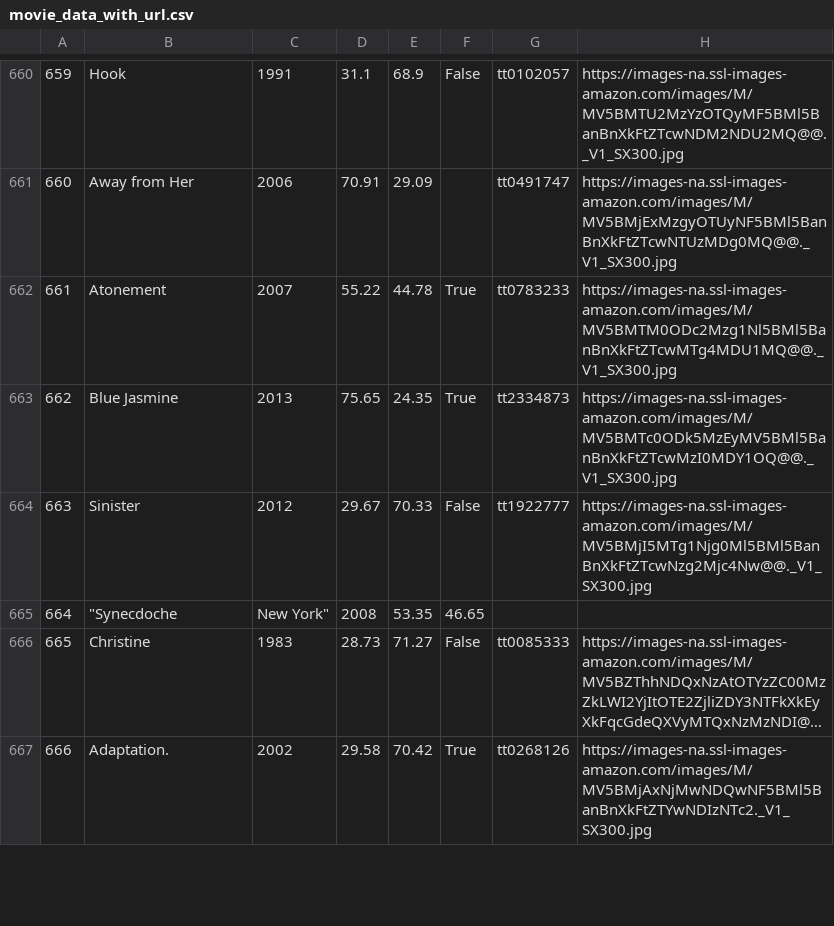
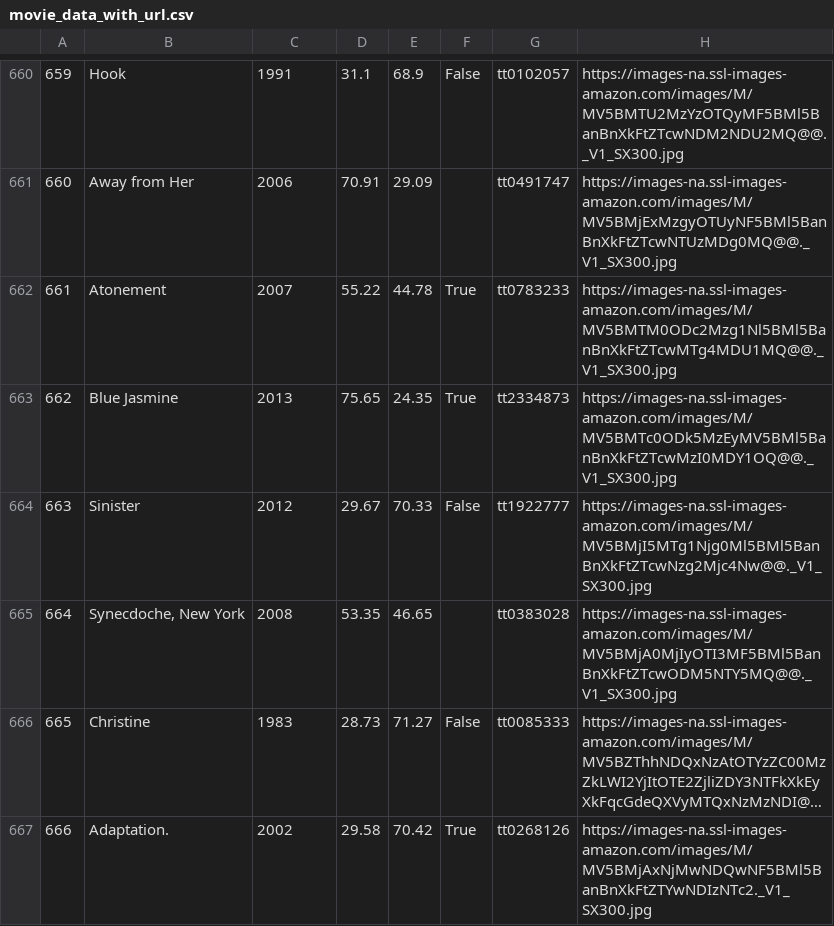
Before and after one commit to Marie-EveGauthier/whatIShouldWatch, a CSV file: initial-data/movie_data_with_url.csv, drawn as a sheet; only a part is shown, gaps mark what is left out; long unchanged cells end in …; the diff covers the shown part only; the diff names each change by its address in the sheet, - before the commit and + after, or states it on an @@ line.

```diff
--- a/initial-data/movie_data_with_url.csv
+++ b/initial-data/movie_data_with_url.csv
-B665: "Synecdoche
+B665: Synecdoche, New York
-C665: New York"
+C665: 2008
-D665: 2008
+D665: 53.35
-E665: 53.35
+E665: 46.65
-F665: 46.65
+F665: (empty)
-G665: (empty)
+G665: tt0383028
-H665: (empty)
+H665: https://images-na.ssl-images-amazon.com/images/M/MV5BMjA0MjIyOTI3MF5BMl5BanBnXkFtZTcwODM5NTY5MQ@@._V1_SX300.jpg
```
Also changed, not shown: 85 edited cells elsewhere in this file, 3 other files.
